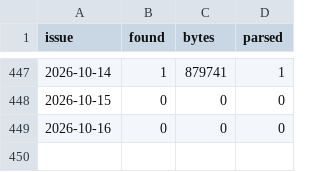
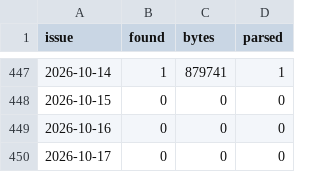
Before and after one commit to cri8-gemini/cri8-gemini.github.io, a CSV file: data/newsline_issues.csv, drawn as a sheet; only a part is shown, gaps mark what is left out; the diff names each change by its address in the sheet, - before the commit and + after, or states it on an @@ line.

```diff
--- a/data/newsline_issues.csv
+++ b/data/newsline_issues.csv
+row 450: 2026-10-17 | 0 | 0 | 0
```
Also changed, not shown: data/stocks/BJRI.csv, data/stocks/BLMN.csv, 10 other files.
